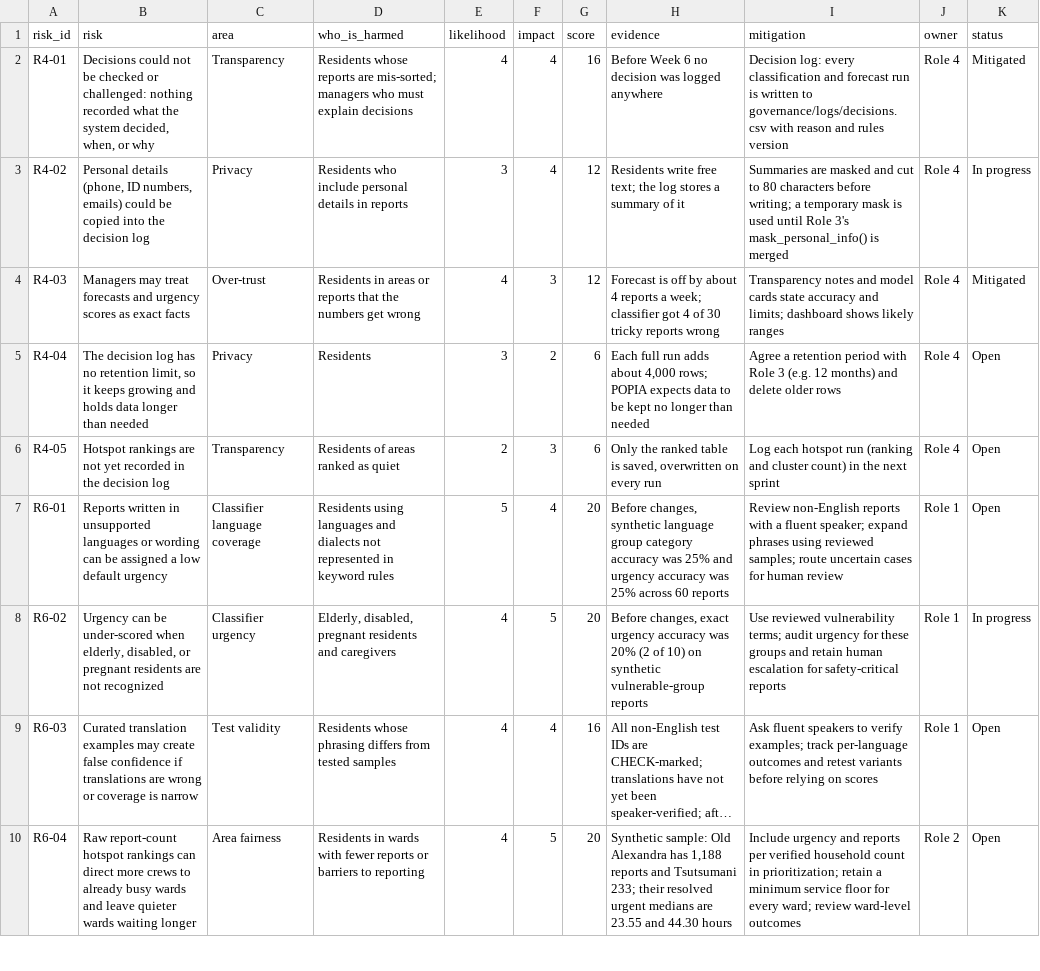
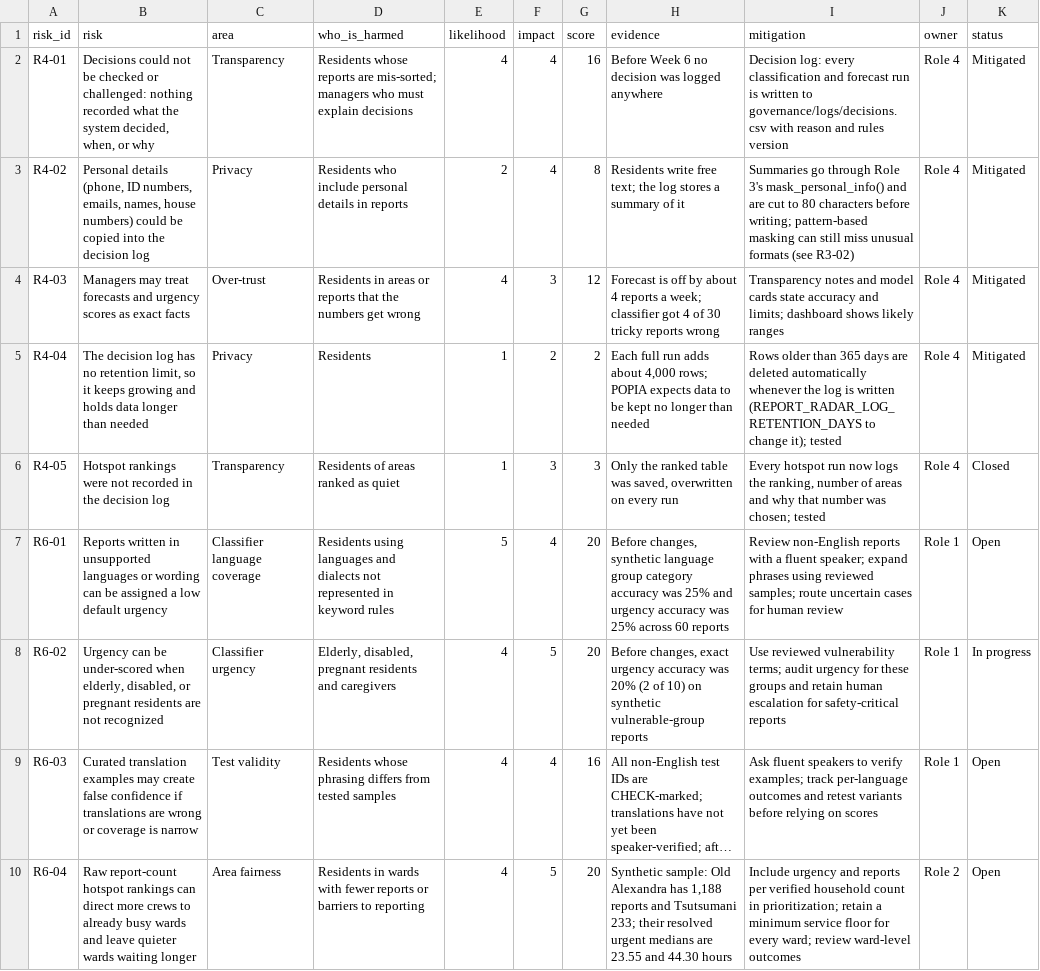
Before and after one commit to Andile47/report-radar, a CSV file: governance/risk_register.csv, drawn as a sheet; only a part is shown; long unchanged cells end in ….

Commit message:
Mark logging privacy, retention and hotspot logging risks as mitigated

```diff
--- a/governance/risk_register.csv
+++ b/governance/risk_register.csv
@@ -2,6 +2,6 @@ risk_id,risk,area,who_is_harmed,likelihood,impact,score,evidence,mitigation,owne
 R4-01,"Decisions could not be checked or challenged: nothing recorded what the system decided, when, or why",Transparency,"Residents whose reports are mis-sorted; managers who must explain decisions",4,4,16,"Before Week 6 no decision was logged anywhere","Decision log: every classification and forecast run is written to governance/logs/decisions.csv with reason and rules version",Role 4,Mitigated
-R4-02,"Personal details (phone, ID numbers, emails) could be copied into the decision log",Privacy,"Residents who include personal details in reports",3,4,12,"Residents write free text; the log stores a summary of it","Summaries are masked and cut to 80 characters before writing; a temporary mask is used until Role 3's mask_personal_info() is merged",Role 4,In progress
+R4-02,"Personal details (phone, ID numbers, emails, names, house numbers) could be copied into the decision log",Privacy,Residents who include personal details in reports,2,4,8,Residents write free text; the log stores a summary of it,Summaries go through Role 3's mask_personal_info() and are cut to 80 characters before writing; pattern-based masking can still miss unusual formats (see R3-02),Role 4,Mitigated
 R4-03,"Managers may treat forecasts and urgency scores as exact facts",Over-trust,"Residents in areas or reports that the numbers get wrong",4,3,12,"Forecast is off by about 4 reports a week; classifier got 4 of 30 tricky reports wrong","Transparency notes and model cards state accuracy and limits; dashboard shows likely ranges",Role 4,Mitigated
-R4-04,"The decision log has no retention limit, so it keeps growing and holds data longer than needed",Privacy,Residents,3,2,6,"Each full run adds about 4,000 rows; POPIA expects data to be kept no longer than needed","Agree a retention period with Role 3 (e.g. 12 months) and delete older rows",Role 4,Open
-R4-05,"Hotspot rankings are not yet recorded in the decision log",Transparency,"Residents of areas ranked as quiet",2,3,6,"Only the ranked table is saved, overwritten on every run","Log each hotspot run (ranking and cluster count) in the next sprint",Role 4,Open
+R4-04,"The decision log has no retention limit, so it keeps growing and holds data longer than needed",Privacy,Residents,1,2,2,"Each full run adds about 4,000 rows; POPIA expects data to be kept no longer than needed",Rows older than 365 days are deleted automatically whenever the log is written (REPORT_RADAR_LOG_RETENTION_DAYS to change it); tested,Role 4,Mitigated
+R4-05,Hotspot rankings were not recorded in the decision log,Transparency,Residents of areas ranked as quiet,1,3,3,"Only the ranked table was saved, overwritten on every run","Every hotspot run now logs the ranking, number of areas and why that number was chosen; tested",Role 4,Closed
 R6-01,"Reports written in unsupported languages or wording can be assigned a low default urgency",Classifier language coverage,"Residents using languages and dialects not represented in keyword rules",5,4,20,"Before changes, synthetic language group category accuracy was 25% and urgency accuracy was 25% across 60 reports","Review non-English reports with a fluent speaker; expand phrases using reviewed samples; route uncertain cases for human review",Role 1,Open
```
